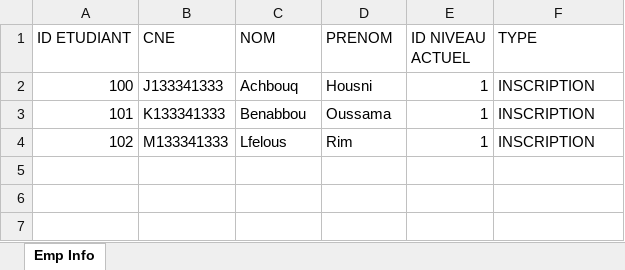
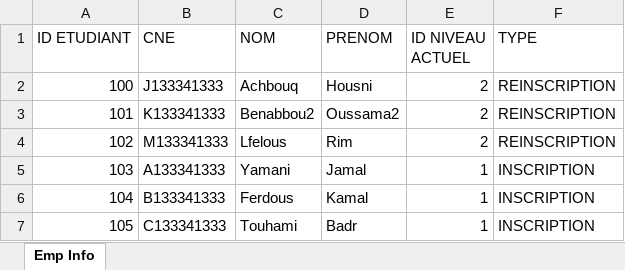
Before and after one commit to Oussamakyu/Design-and-Development-of-a-Notes-Management-Java-Application, an Excel workbook: App/database/nouveauEtudiant.xlsx, sheet Emp Info, drawn as a sheet; values as stored, in another font and other column widths than the file's, no borders; the diff names each change by its address in the sheet, - before the commit and + after, or states it on an @@ line.

```diff
--- a/App/database/nouveauEtudiant.xlsx (sheet Emp Info)
+++ b/App/database/nouveauEtudiant.xlsx (sheet Emp Info)
-E2:E4 (ID NIVEAU ACTUEL): 1
+E2:E4 (ID NIVEAU ACTUEL): 2
-F2:F4 (TYPE): INSCRIPTION
+F2:F4 (TYPE): REINSCRIPTION
-C3 (NOM): Benabbou
+C3 (NOM): Benabbou2
-D3 (PRENOM): Oussama
+D3 (PRENOM): Oussama2
+row 5: 103 | A133341333 | Yamani | Jamal | 1 | INSCRIPTION
+row 6: 104 | B133341333 | Ferdous | Kamal | 1 | INSCRIPTION
+row 7: 105 | C133341333 | Touhami | Badr | 1 | INSCRIPTION
```
Also changed, not shown: 5 other files.
